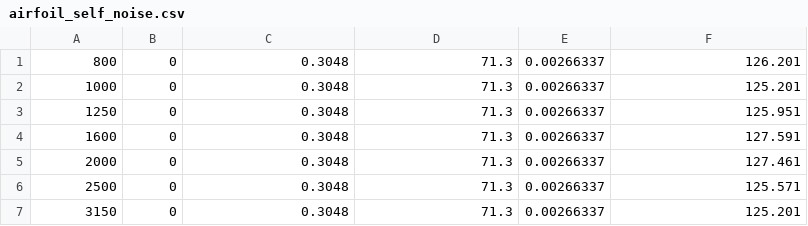
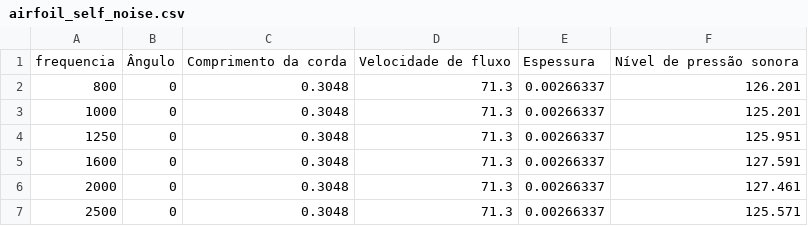
Before and after one commit to leandrosouzabatista/leanrmachine, a CSV file: airfoil_self_noise.csv, drawn as a sheet; only a part is shown; the shorter side is filled out with more unchanged rows; the diff names each change by its address in the sheet, - before the commit and + after, or states it on an @@ line.

Commit message:
Add files via upload

```diff
--- a/airfoil_self_noise.csv
+++ b/airfoil_self_noise.csv
+row 1: frequencia | Ângulo | Comprimento da corda | Velocidade de fluxo | Espessura | Nível de pressão sonora
```
